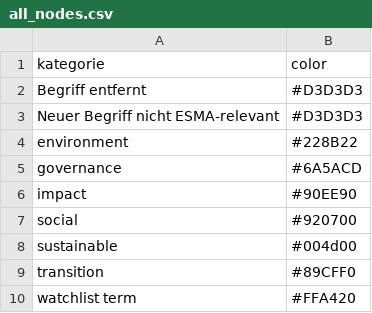
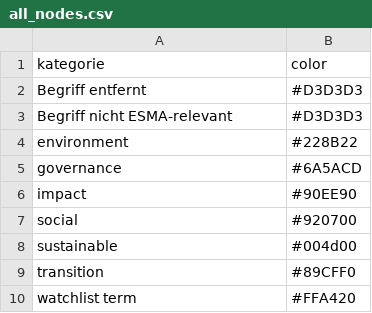
Before and after one commit to alisonschultz/sankey_esmaguidelines_changes, a CSV file: all_nodes.csv, drawn as a sheet.

```diff
--- a/all_nodes.csv
+++ b/all_nodes.csv
@@ -2,3 +2,3 @@ kategorie,color
 Begriff entfernt,#D3D3D3
-Neuer Begriff nicht ESMA-relevant,#D3D3D3
+Begriff nicht ESMA-relevant,#D3D3D3
 environment,#228B22
```
Also changed, not shown: all_links.csv, test_links.csv, 1 other file.
